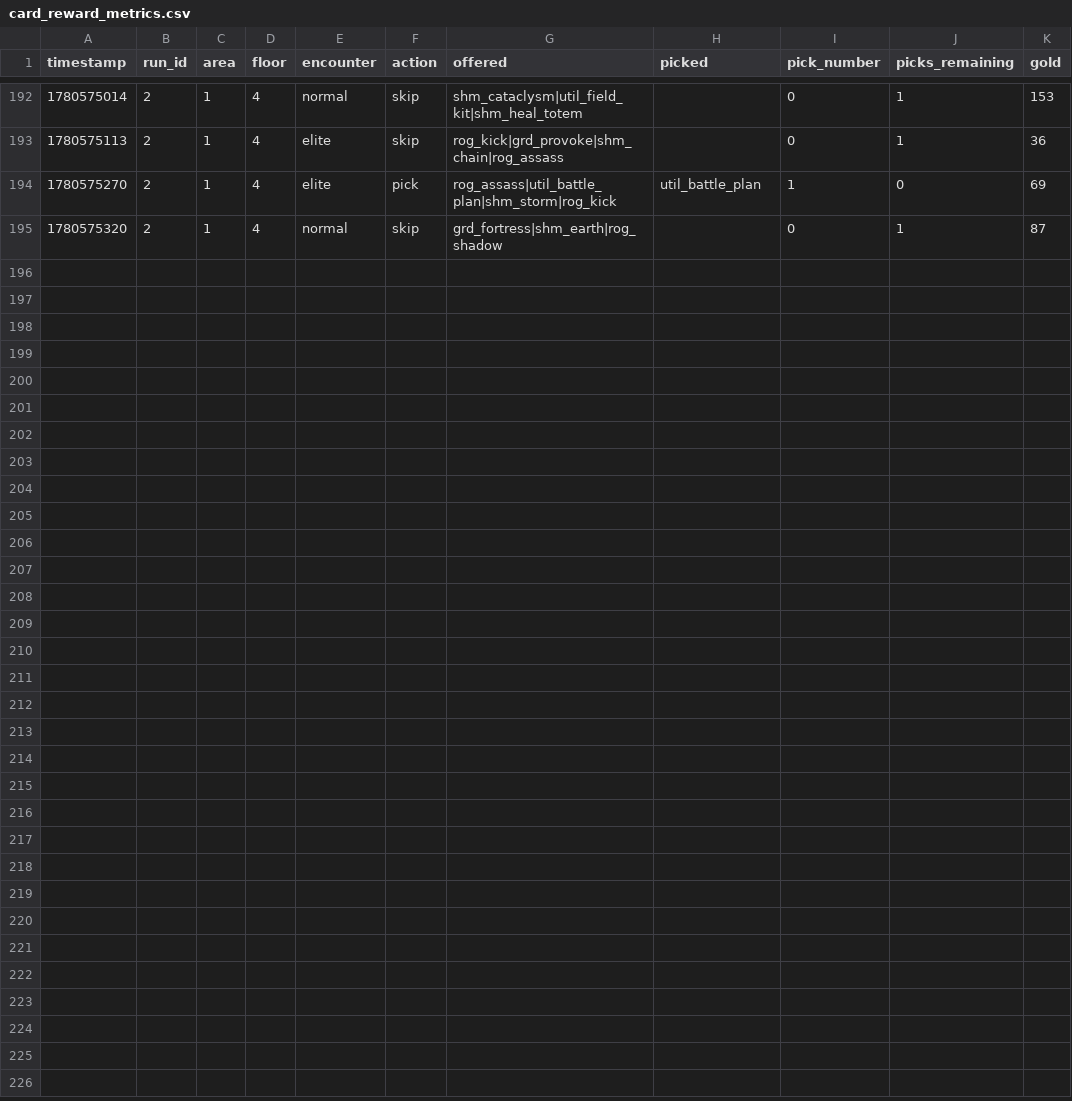
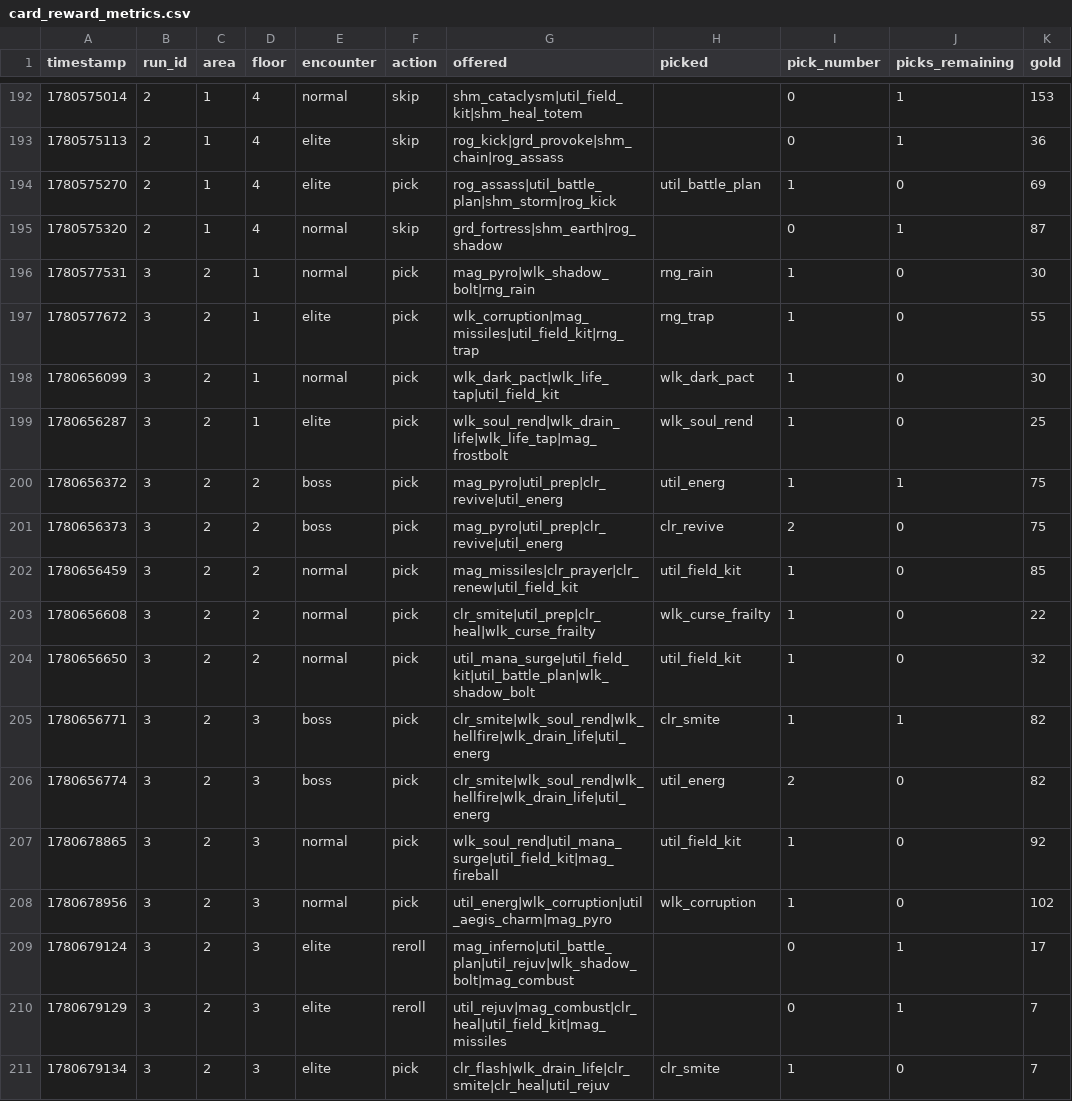
Before and after one commit to Freezex121/Raid-Party, a CSV file: logs/card_reward_metrics.csv, drawn as a sheet; only a part is shown, gaps mark what is left out; the diff names each change by its address in the sheet, - before the commit and + after, or states it on an @@ line.

```diff
--- a/logs/card_reward_metrics.csv
+++ b/logs/card_reward_metrics.csv
+row 196: 1780577531 | 3 | 2 | 1 | normal | pick | mag_pyro|wlk_shadow_bolt|rng_rain | rng_rain | 1 | 0 | 30
+row 197: 1780577672 | 3 | 2 | 1 | elite | pick | wlk_corruption|mag_missiles|util_field_kit|rng_trap | rng_trap | 1 | 0 | 55
+row 198: 1780656099 | 3 | 2 | 1 | normal | pick | wlk_dark_pact|wlk_life_tap|util_field_kit | wlk_dark_pact | 1 | 0 | 30
+row 199: 1780656287 | 3 | 2 | 1 | elite | pick | wlk_soul_rend|wlk_drain_life|wlk_life_tap|mag_frostbolt | wlk_soul_rend | 1 | 0 | 25
+row 200: 1780656372 | 3 | 2 | 2 | boss | pick | mag_pyro|util_prep|clr_revive|util_energ | util_energ | 1 | 1 | 75
+row 201: 1780656373 | 3 | 2 | 2 | boss | pick | mag_pyro|util_prep|clr_revive|util_energ | clr_revive | 2 | 0 | 75
+row 202: 1780656459 | 3 | 2 | 2 | normal | pick | mag_missiles|clr_prayer|clr_renew|util_field_kit | util_field_kit | 1 | 0 | 85
+row 203: 1780656608 | 3 | 2 | 2 | normal | pick | clr_smite|util_prep|clr_heal|wlk_curse_frailty | wlk_curse_frailty | 1 | 0 | 22
+row 204: 1780656650 | 3 | 2 | 2 | normal | pick | util_mana_surge|util_field_kit|util_battle_plan|wlk_shadow_bolt | util_field_kit | 1 | 0 | 32
+row 205: 1780656771 | 3 | 2 | 3 | boss | pick | clr_smite|wlk_soul_rend|wlk_hellfire|wlk_drain_life|util_energ | clr_smite | 1 | 1 | 82
+row 206: 1780656774 | 3 | 2 | 3 | boss | pick | clr_smite|wlk_soul_rend|wlk_hellfire|wlk_drain_life|util_energ | util_energ | 2 | 0 | 82
+row 207: 1780678865 | 3 | 2 | 3 | normal | pick | wlk_soul_rend|util_mana_surge|util_field_kit|mag_fireball | util_field_kit | 1 | 0 | 92
+row 208: 1780678956 | 3 | 2 | 3 | normal | pick | util_energ|wlk_corruption|util_aegis_charm|mag_pyro | wlk_corruption | 1 | 0 | 102
+row 209: 1780679124 | 3 | 2 | 3 | elite | reroll | mag_inferno|util_battle_plan|util_rejuv|wlk_shadow_bolt|mag_combust |  | 0 | 1 | 17
+row 210: 1780679129 | 3 | 2 | 3 | elite | reroll | util_rejuv|mag_combust|clr_heal|util_field_kit|mag_missiles |  | 0 | 1 | 7
+row 211: 1780679134 | 3 | 2 | 3 | elite | pick | clr_flash|wlk_drain_life|clr_smite|clr_heal|util_rejuv | clr_smite | 1 | 0 | 7
```
Also changed, not shown: logs/combat_metrics.csv, logs/death_metrics.csv, 55 other files.
